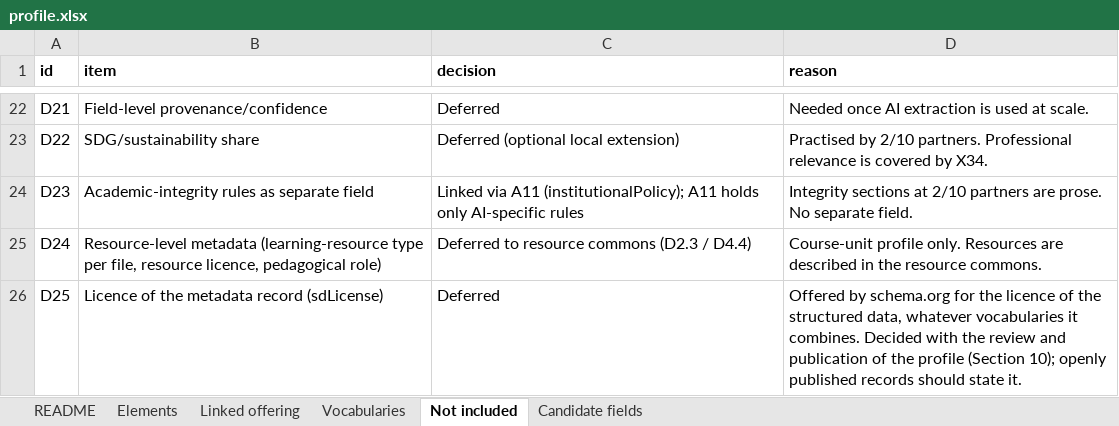
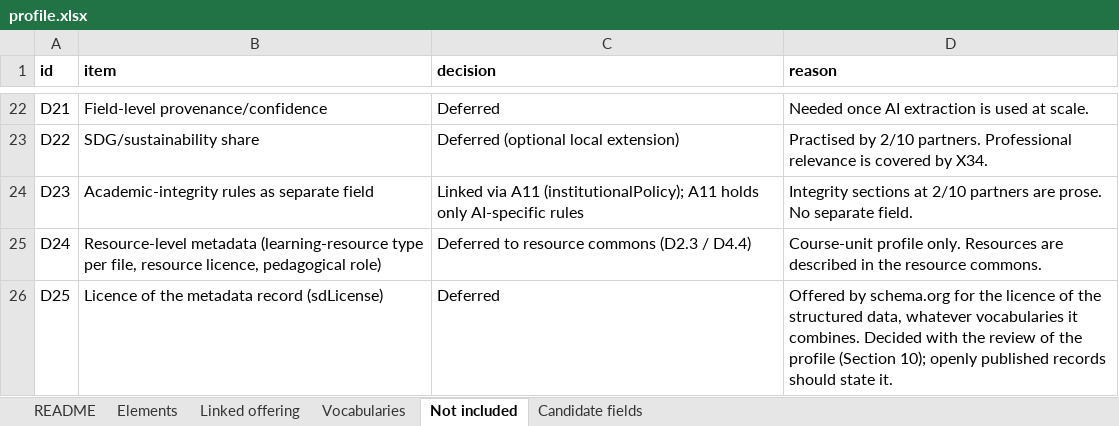
Before and after one commit to euonair/course-profile, an Excel workbook: profile.xlsx, sheet Not included, drawn as a sheet; only a part is shown, gaps mark what is left out; values as stored, in another font and other column widths than the file's, no borders; the diff names each change by its address in the sheet, - before the commit and + after, or states it on an @@ line.

```diff
--- a/profile.xlsx (sheet Not included)
+++ b/profile.xlsx (sheet Not included)
-D26 (reason): …the review and publication of the…
+D26 (reason): …the review of the…
```
Also changed, not shown: sheet README, profile/0.9/profile.xlsx.
